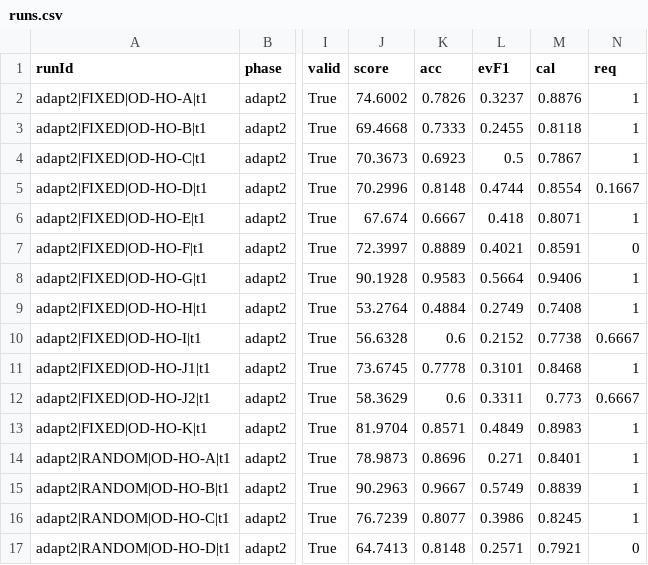
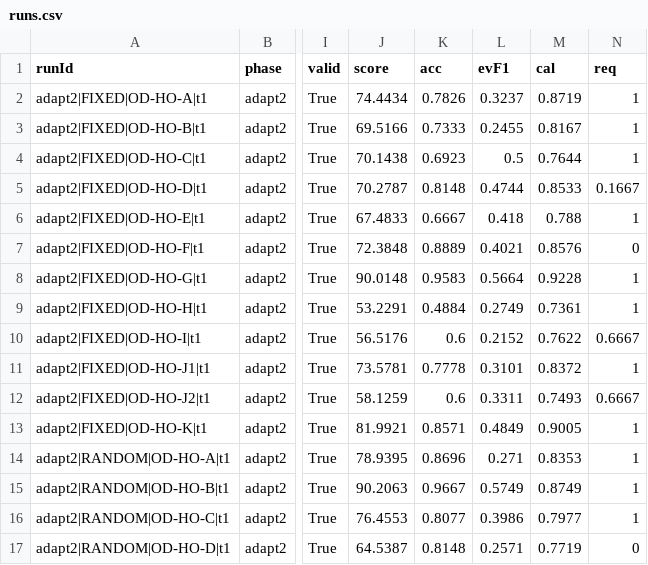
Before and after one commit to kemiller2002/echelon-diagnostic-framework, a CSV file: research/2026-framework-improvement/experiments/scored/adapt2/runs.csv, drawn as a sheet; only a part is shown, gaps mark what is left out; the diff covers the shown part only; the diff names each change by its address in the sheet, - before the commit and + after, or states it on an @@ line.

```diff
--- a/research/2026-framework-improvement/experiments/scored/adapt2/runs.csv
+++ b/research/2026-framework-improvement/experiments/scored/adapt2/runs.csv
-J2 (score): 74.6002
+J2 (score): 74.4434
-M2 (cal): 0.8876
+M2 (cal): 0.8719
-J3 (score): 69.4668
+J3 (score): 69.5166
-M3 (cal): 0.8118
+M3 (cal): 0.8167
-J4 (score): 70.3673
+J4 (score): 70.1438
-M4 (cal): 0.7867
+M4 (cal): 0.7644
-J5 (score): 70.2996
+J5 (score): 70.2787
-M5 (cal): 0.8554
+M5 (cal): 0.8533
-J6 (score): 67.674
+J6 (score): 67.4833
-M6 (cal): 0.8071
+M6 (cal): 0.788
-J7 (score): 72.3997
+J7 (score): 72.3848
-M7 (cal): 0.8591
+M7 (cal): 0.8576
-J8 (score): 90.1928
+J8 (score): 90.0148
-M8 (cal): 0.9406
+M8 (cal): 0.9228
-J9 (score): 53.2764
+J9 (score): 53.2291
-M9 (cal): 0.7408
+M9 (cal): 0.7361
-J10 (score): 56.6328
+J10 (score): 56.5176
-M10 (cal): 0.7738
+M10 (cal): 0.7622
-J11 (score): 73.6745
+J11 (score): 73.5781
-M11 (cal): 0.8468
+M11 (cal): 0.8372
-J12 (score): 58.3629
+J12 (score): 58.1259
-M12 (cal): 0.773
+M12 (cal): 0.7493
-J13 (score): 81.9704
+J13 (score): 81.9921
-M13 (cal): 0.8983
+M13 (cal): 0.9005
-J14 (score): 78.9873
+J14 (score): 78.9395
-M14 (cal): 0.8401
+M14 (cal): 0.8353
-J15 (score): 90.2963
+J15 (score): 90.2063
-M15 (cal): 0.8839
+M15 (cal): 0.8749
-J16 (score): 76.7239
+J16 (score): 76.4553
-M16 (cal): 0.8245
+M16 (cal): 0.7977
-J17 (score): 64.7413
+J17 (score): 64.5387
-M17 (cal): 0.7921
+M17 (cal): 0.7719
```
Also changed, not shown: 64 edited cells elsewhere in this file, research/2026-framework-improvement/evidence/claims-and-evidence.csv, research/2026-framework-improvement/experiments/experiment-register.csv, 16 other files.
